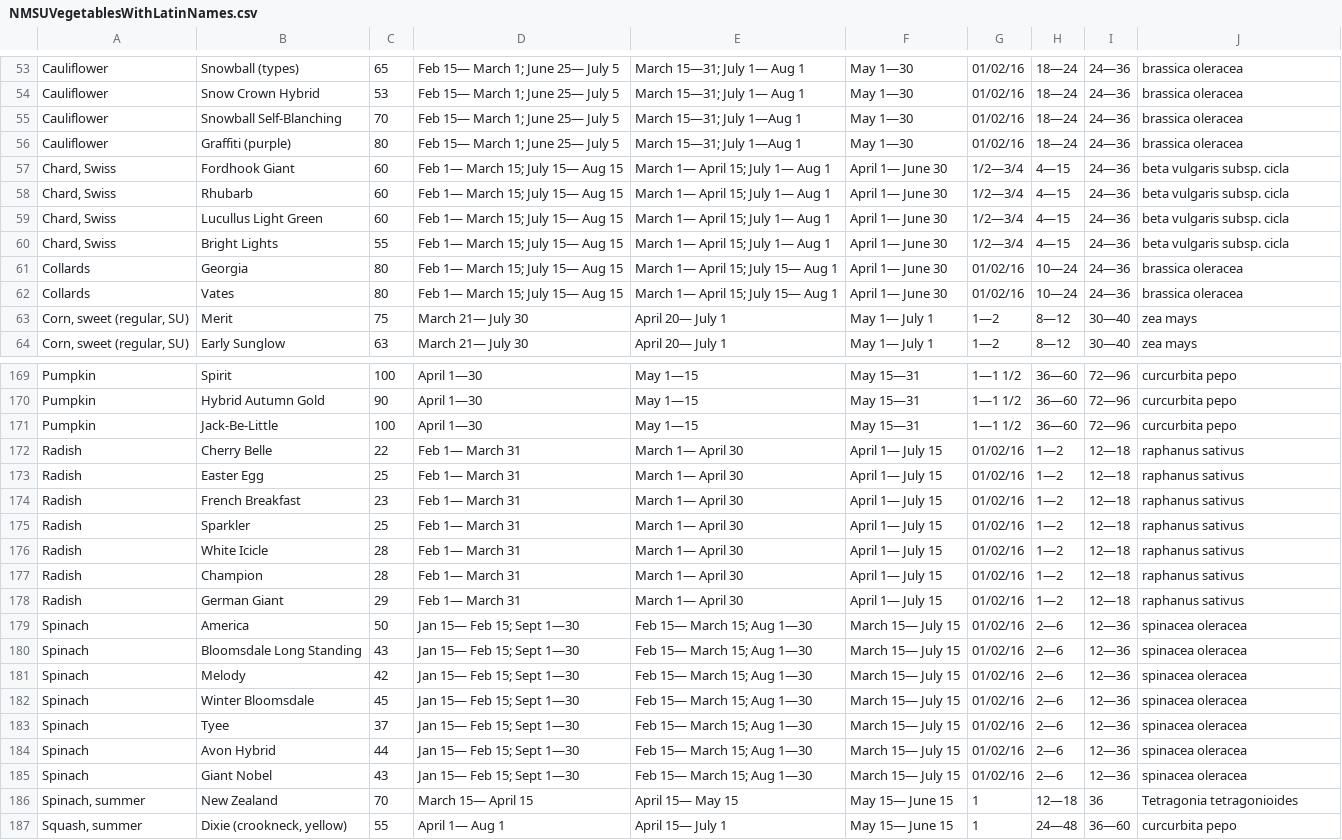
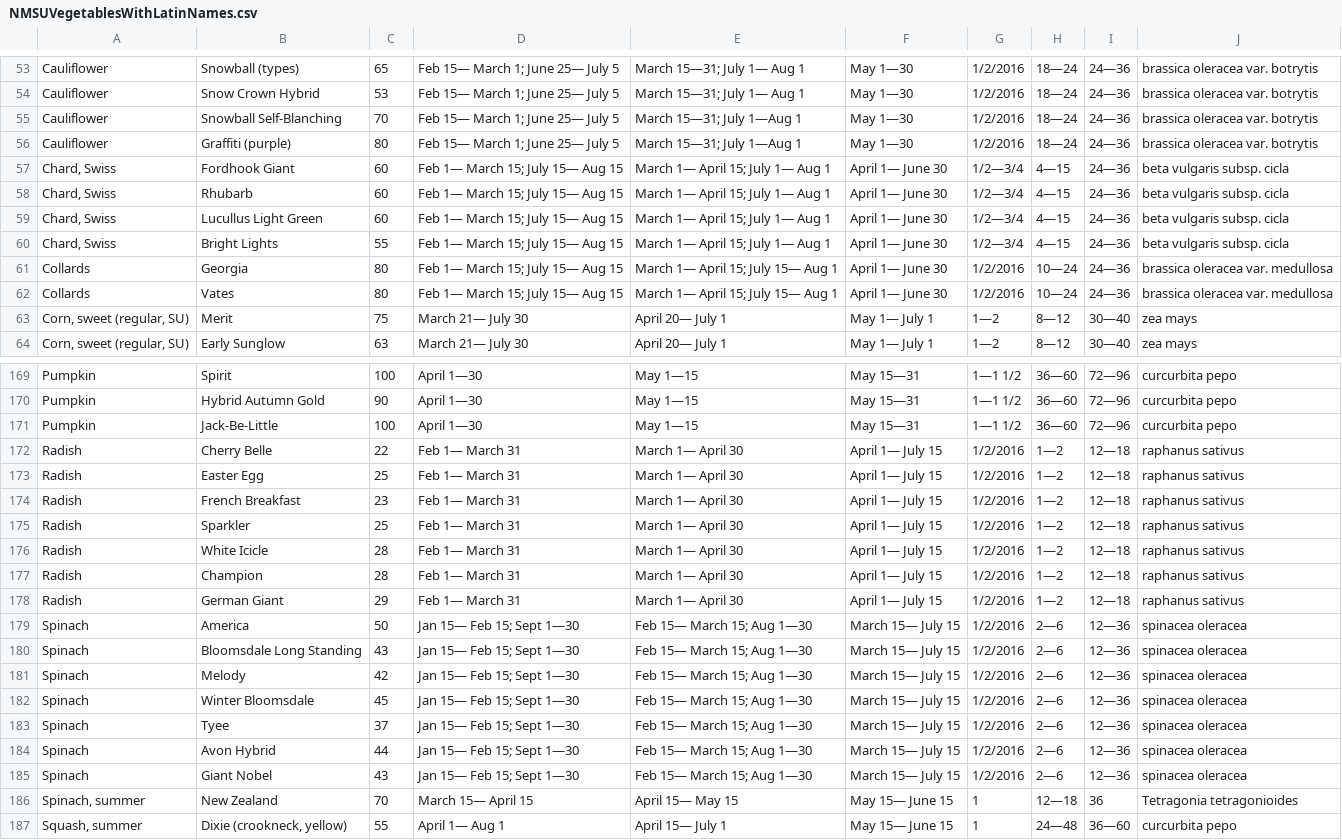
Before and after one commit to rdicharry/growify-angular-fork-20161129, a CSV file: php/util/NMSUVegetablesWithLatinNames.csv, drawn as a sheet; only a part is shown, gaps mark what is left out; the diff covers the shown part only.

```diff
--- a/php/util/NMSUVegetablesWithLatinNames.csv
+++ b/php/util/NMSUVegetablesWithLatinNames.csv
@@ -53,4 +53,4 @@
-"Cauliflower","Snowball (types)",65,"Feb 15— March 1; June 25— July 5","March 15—31; July 1— Aug 1"," May 1—30",01/02/16," 18—24"," 24—36","brassica oleracea"
-"Cauliflower","Snow Crown Hybrid",53,"Feb 15— March 1; June 25— July 5","March 15—31; July 1— Aug 1"," May 1—30",01/02/16," 18—24"," 24—36","brassica oleracea"
-"Cauliflower","Snowball Self-Blanching",70,"Feb 15— March 1; June 25— July 5","March 15—31; July 1—Aug 1"," May 1—30",01/02/16," 18—24"," 24—36","brassica oleracea"
-"Cauliflower","Graffiti (purple)",80,"Feb 15— March 1; June 25— July 5","March 15—31; July 1—Aug 1"," May 1—30",01/02/16," 18—24"," 24—36","brassica oleracea"
+Cauliflower,Snowball (types),65,Feb 15— March 1; June 25— July 5,March 15—31; July 1— Aug 1, May 1—30,1/2/2016, 18—24, 24—36,brassica oleracea var. botrytis
+Cauliflower,Snow Crown Hybrid,53,Feb 15— March 1; June 25— July 5,March 15—31; July 1— Aug 1, May 1—30,1/2/2016, 18—24, 24—36,brassica oleracea var. botrytis
+Cauliflower,Snowball Self-Blanching,70,Feb 15— March 1; June 25— July 5,March 15—31; July 1—Aug 1, May 1—30,1/2/2016, 18—24, 24—36,brassica oleracea var. botrytis
+Cauliflower,Graffiti (purple),80,Feb 15— March 1; June 25— July 5,March 15—31; July 1—Aug 1, May 1—30,1/2/2016, 18—24, 24—36,brassica oleracea var. botrytis
@@ -61,2 +61,2 @@
-"Collards","Georgia",80,"Feb 1— March 15; July 15— Aug 15","March 1— April 15; July 15— Aug 1"," April 1— June 30",01/02/16," 10—24"," 24—36","brassica oleracea"
-"Collards","Vates",80,"Feb 1— March 15; July 15— Aug 15","March 1— April 15; July 15— Aug 1"," April 1— June 30",01/02/16," 10—24"," 24—36","brassica oleracea"
+Collards,Georgia,80,Feb 1— March 15; July 15— Aug 15,March 1— April 15; July 15— Aug 1, April 1— June 30,1/2/2016, 10—24, 24—36,brassica oleracea var. medullosa
+Collards,Vates,80,Feb 1— March 15; July 15— Aug 15,March 1— April 15; July 15— Aug 1, April 1— June 30,1/2/2016, 10—24, 24—36,brassica oleracea var. medullosa
@@ -172,14 +172,14 @@
-"Radish","Cherry Belle",22," Feb 1— March 31"," March 1— April 30"," April 1— July 15",01/02/16," 1—2"," 12—18","raphanus sativus"
-"Radish","Easter Egg",25," Feb 1— March 31"," March 1— April 30"," April 1— July 15",01/02/16," 1—2"," 12—18","raphanus sativus"
-"Radish","French Breakfast",23," Feb 1— March 31"," March 1— April 30"," April 1— July 15",01/02/16," 1—2"," 12—18","raphanus sativus"
-"Radish","Sparkler",25," Feb 1— March 31"," March 1— April 30"," April 1— July 15",01/02/16," 1—2"," 12—18","raphanus sativus"
-"Radish","White Icicle",28," Feb 1— March 31"," March 1— April 30"," April 1— July 15",01/02/16," 1—2"," 12—18","raphanus sativus"
-"Radish","Champion",28," Feb 1— March 31"," March 1— April 30"," April 1— July 15",01/02/16," 1—2"," 12—18","raphanus sativus"
-"Radish","German Giant",29," Feb 1— March 31"," March 1— April 30"," April 1— July 15",01/02/16," 1—2"," 12—18","raphanus sativus"
-"Spinach","America",50," Jan 15— Feb 15; Sept 1—30"," Feb 15— March 15; Aug 1—30"," March 15— July 15",01/02/16," 2—6"," 12—36","spinacea oleracea"
-"Spinach","Bloomsdale Long Standing ",43," Jan 15— Feb 15; Sept 1—30"," Feb 15— March 15; Aug 1—30"," March 15— July 15",01/02/16," 2—6"," 12—36","spinacea oleracea"
-"Spinach","Melody",42," Jan 15— Feb 15; Sept 1—30"," Feb 15— March 15; Aug 1—30"," March 15— July 15",01/02/16," 2—6"," 12—36","spinacea oleracea"
-"Spinach","Winter Bloomsdale",45," Jan 15— Feb 15; Sept 1—30"," Feb 15— March 15; Aug 1—30"," March 15— July 15",01/02/16," 2—6"," 12—36","spinacea oleracea"
-"Spinach","Tyee",37," Jan 15— Feb 15; Sept 1—30"," Feb 15— March 15; Aug 1—30"," March 15— July 15",01/02/16," 2—6"," 12—36","spinacea oleracea"
-"Spinach","Avon Hybrid",44," Jan 15— Feb 15; Sept 1—30"," Feb 15— March 15; Aug 1—30"," March 15— July 15",01/02/16," 2—6"," 12—36","spinacea oleracea"
-"Spinach","Giant Nobel",43," Jan 15— Feb 15; Sept 1—30"," Feb 15— March 15; Aug 1—30"," March 15— July 15",01/02/16," 2—6"," 12—36","spinacea oleracea"
+Radish,Cherry Belle,22, Feb 1— March 31, March 1— April 30, April 1— July 15,1/2/2016, 1—2, 12—18,raphanus sativus
+Radish,Easter Egg,25, Feb 1— March 31, March 1— April 30, April 1— July 15,1/2/2016, 1—2, 12—18,raphanus sativus
+Radish,French Breakfast,23, Feb 1— March 31, March 1— April 30, April 1— July 15,1/2/2016, 1—2, 12—18,raphanus sativus
+Radish,Sparkler,25, Feb 1— March 31, March 1— April 30, April 1— July 15,1/2/2016, 1—2, 12—18,raphanus sativus
+Radish,White Icicle,28, Feb 1— March 31, March 1— April 30, April 1— July 15,1/2/2016, 1—2, 12—18,raphanus sativus
+Radish,Champion,28, Feb 1— March 31, March 1— April 30, April 1— July 15,1/2/2016, 1—2, 12—18,raphanus sativus
+Radish,German Giant,29, Feb 1— March 31, March 1— April 30, April 1— July 15,1/2/2016, 1—2, 12—18,raphanus sativus
+Spinach,America,50, Jan 15— Feb 15; Sept 1—30, Feb 15— March 15; Aug 1—30, March 15— July 15,1/2/2016, 2—6, 12—36,spinacea oleracea
+Spinach,Bloomsdale Long Standing ,43, Jan 15— Feb 15; Sept 1—30, Feb 15— March 15; Aug 1—30, March 15— July 15,1/2/2016, 2—6, 12—36,spinacea oleracea
+Spinach,Melody,42, Jan 15— Feb 15; Sept 1—30, Feb 15— March 15; Aug 1—30, March 15— July 15,1/2/2016, 2—6, 12—36,spinacea oleracea
+Spinach,Winter Bloomsdale,45, Jan 15— Feb 15; Sept 1—30, Feb 15— March 15; Aug 1—30, March 15— July 15,1/2/2016, 2—6, 12—36,spinacea oleracea
+Spinach,Tyee,37, Jan 15— Feb 15; Sept 1—30, Feb 15— March 15; Aug 1—30, March 15— July 15,1/2/2016, 2—6, 12—36,spinacea oleracea
+Spinach,Avon Hybrid,44, Jan 15— Feb 15; Sept 1—30, Feb 15— March 15; Aug 1—30, March 15— July 15,1/2/2016, 2—6, 12—36,spinacea oleracea
+Spinach,Giant Nobel,43, Jan 15— Feb 15; Sept 1—30, Feb 15— March 15; Aug 1—30, March 15— July 15,1/2/2016, 2—6, 12—36,spinacea oleracea
```
Also changed, not shown: 88 edited cells elsewhere in this file.
